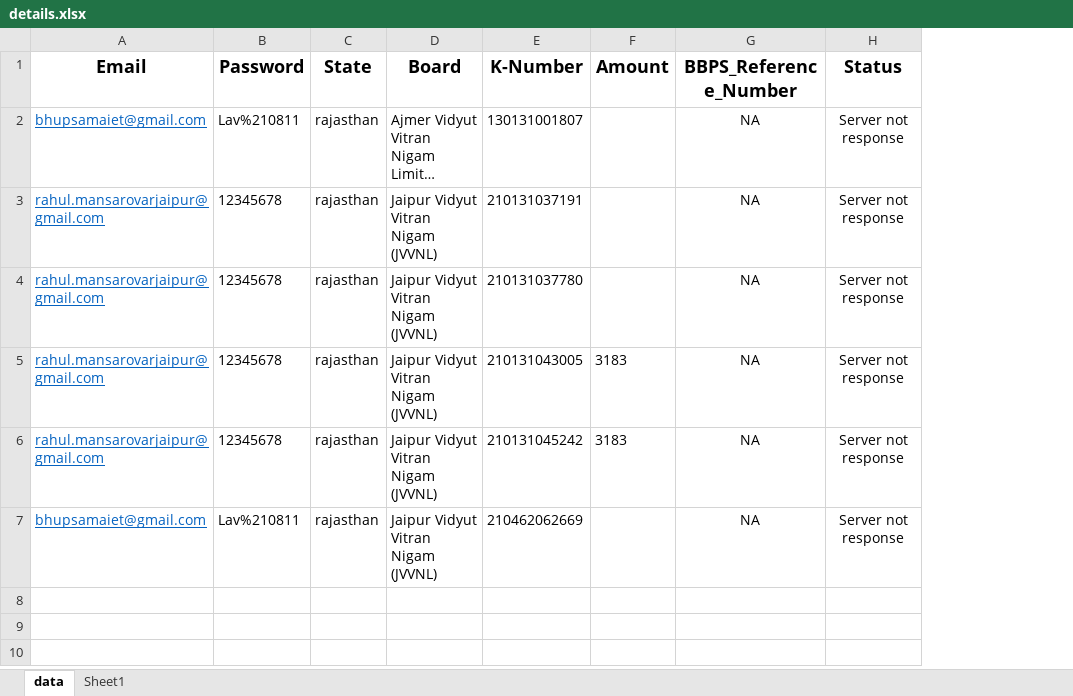
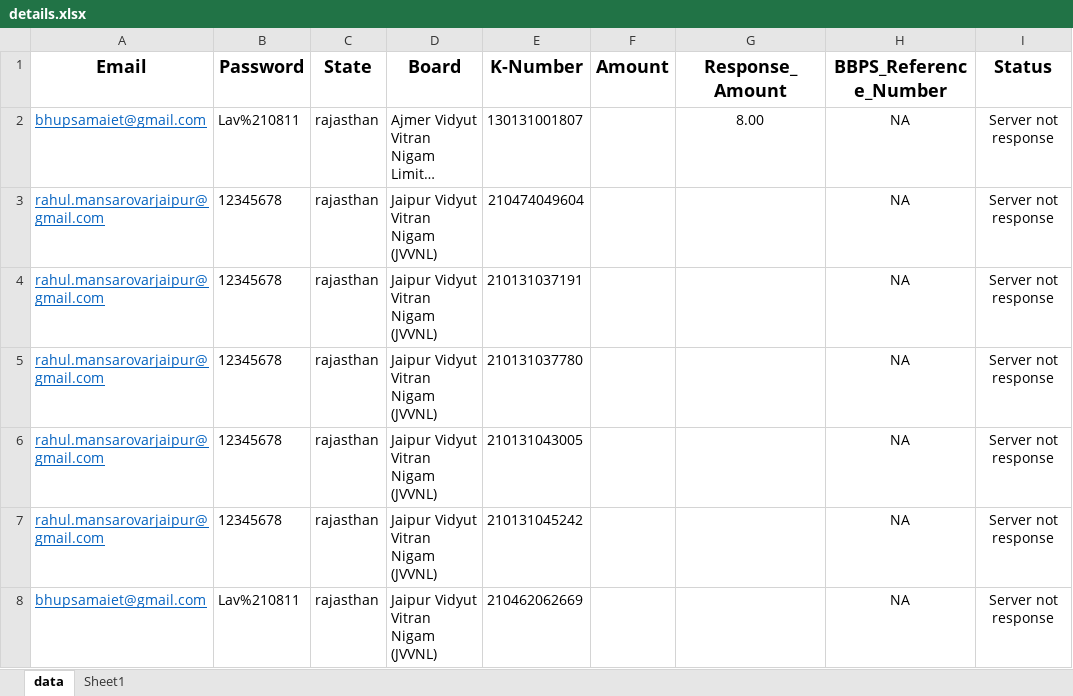
Before and after one commit to 123Prince-hub/amazon_pay-billing_automation-, an Excel workbook: details.xlsx, sheet data, drawn as a sheet; long unchanged cells end in …; values as stored, in another font and other column widths than the file's, no borders; addresses are those after the commit; the diff names each change by its address in the sheet, - before the commit and + after, or states it on an @@ line.

```diff
--- a/details.xlsx (sheet data)
+++ b/details.xlsx (sheet data)
+column G (Response_Amount), row 2: 8.00
+row 3: rahul.mansarovarjaipur@gmail.com | 12345678 | rajasthan | Jaipur Vidyut Vitran Nigam (JVVNL) | 210474049604 |  |  | NA | Server not response
-F6:F7 (Amount): 3183
+F6:F7 (Amount): (empty)
```
Also changed, not shown: 1 other file.
